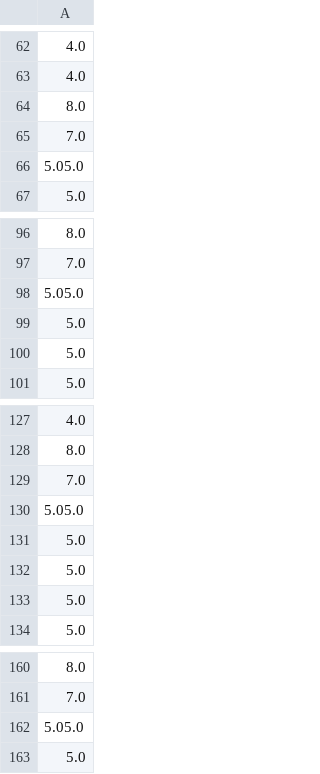
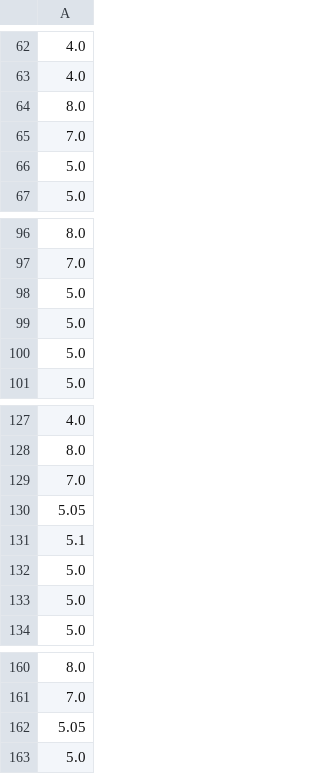
Before and after one commit to mertkslkc/anomaly-detection, a CSV file: sensor1.csv, drawn as a sheet; only a part is shown, gaps mark what is left out.

Commit message:
Update sensor1.csv

```diff
--- a/sensor1.csv
+++ b/sensor1.csv
@@ -65,3 +65,3 @@
 7.0
-5.05.0
+5.0
 5.0
@@ -97,3 +97,3 @@
 7.0
-5.05.0
+5.0
 5.0
@@ -129,4 +129,4 @@
 7.0
-5.05.0
-5.0
+5.05
+5.1
 5.0
@@ -161,3 +161,3 @@
 7.0
-5.05.0
+5.05
 5.0
```
